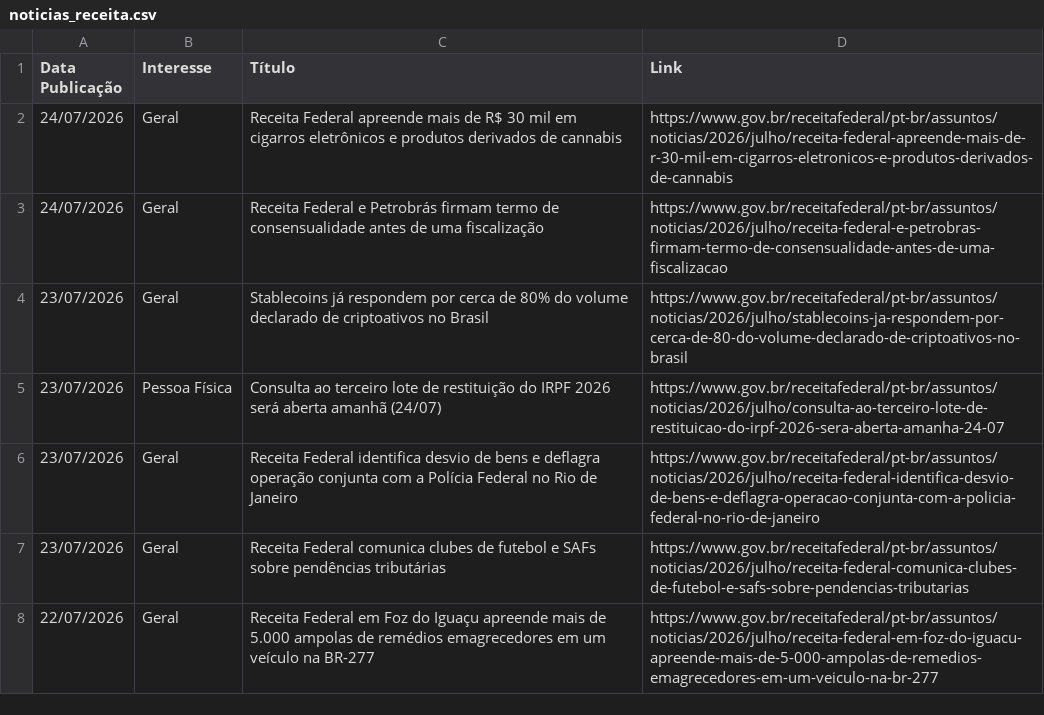
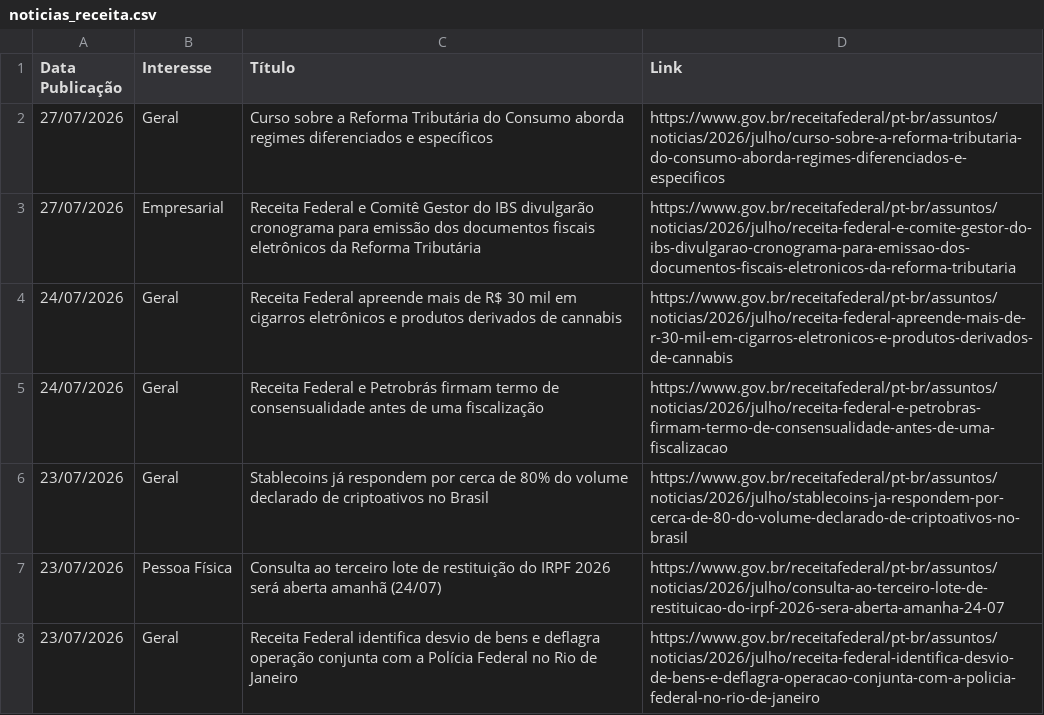
Before and after one commit to suporteagyle/automacao-receita, a CSV file: noticias_receita.csv, drawn as a sheet; only a part is shown; the shorter side is filled out with more unchanged rows.

```diff
--- a/noticias_receita.csv
+++ b/noticias_receita.csv
@@ -1,2 +1,4 @@
 Data Publicação,Interesse,Título,Link
+27/07/2026,Geral,Curso sobre a Reforma Tributária do Consumo aborda regimes diferenciados e específicos,https://www.gov.br/receitafederal/pt-br/assuntos/noticias/2026/julho/curso-sobre-a-reforma-tributaria-do-consumo-aborda-regimes-diferenciados-e-especificos
+27/07/2026,Empresarial,Receita Federal e Comitê Gestor do IBS divulgarão cronograma para emissão dos documentos fiscais eletrônicos da Reforma Tributária,https://www.gov.br/receitafederal/pt-br/assuntos/noticias/2026/julho/receita-federal-e-comite-gestor-do-ibs-divulgarao-cronograma-para-emissao-dos-documentos-fiscais-eletronicos-da-reforma-tributaria
 24/07/2026,Geral,Receita Federal apreende mais de R$ 30 mil em cigarros eletrônicos e produtos derivados de cannabis,https://www.gov.br/receitafederal/pt-br/assuntos/noticias/2026/julho/receita-federal-apreende-mais-de-r-30-mil-em-cigarros-eletronicos-e-produtos-derivados-de-cannabis
```
